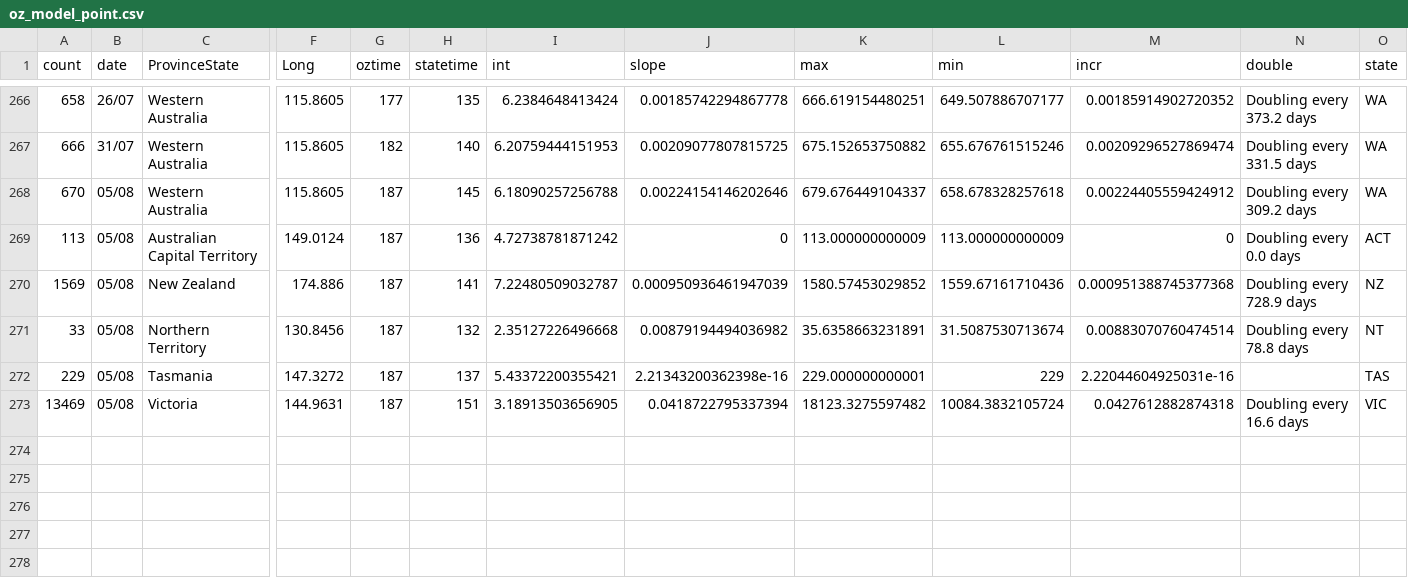
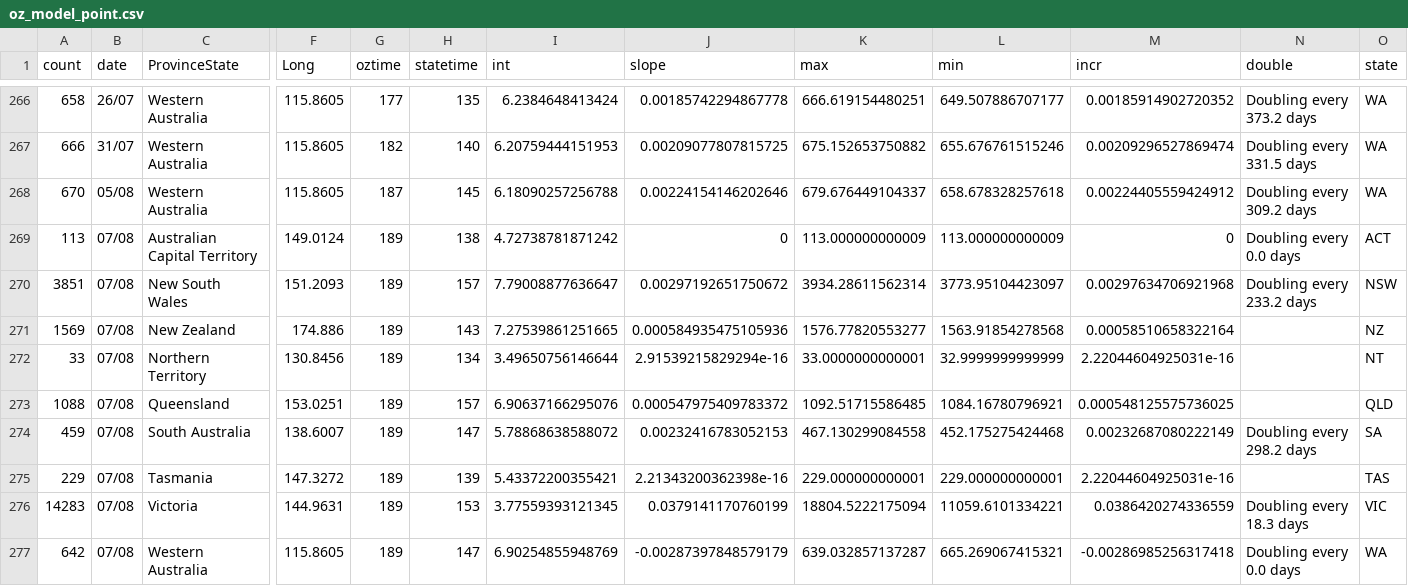
Before and after one commit to TimothyStaples/oz_covid_trajectory, a CSV file: oz_model_point.csv, drawn as a sheet; only a part is shown, gaps mark what is left out; removed rows and columns are numbered as before the commit, all else as after; rows hold the shown columns only; the diff names each change by its address in the sheet, - before the commit and + after, or states it on an @@ line.

```diff
--- a/oz_model_point.csv
+++ b/oz_model_point.csv
-B269 (date): 05/08
+B269 (date): 07/08
-G269 (oztime): 187
+G269 (oztime): 189
-H269 (statetime): 136
+H269 (statetime): 138
+row 270: 3851 | 07/08 | New South Wales | 151.2093 | 189 | 157 | 7.79008877636647 | 0.00297192651750672 | 3934.28611562314 | 3773.95104423097 | 0.00297634706921968 | Doubling every 233.2 days | NSW
-B271:B272 (date): 05/08
+B271:B272 (date): 07/08
-G271:G272 (oztime): 187
+G271:G272 (oztime): 189
-H271 (statetime): 141
+H271 (statetime): 143
-I271 (int): 7.22480509032787
+I271 (int): 7.27539861251665
-J271 (slope): 0.000950936461947039
+J271 (slope): 0.000584935475105936
-K271 (max): 1580.57453029852
+K271 (max): 1576.77820553277
-L271 (min): 1559.67161710436
+L271 (min): 1563.91854278568
-M271 (incr): 0.000951388745377368
+M271 (incr): 0.00058510658322164
-N271 (double): Doubling every 728.9 days
+N271 (double): (empty)
-H272 (statetime): 132
+H272 (statetime): 134
-I272 (int): 2.35127226496668
+I272 (int): 3.49650756146644
-J272 (slope): 0.00879194494036982
+J272 (slope): 2.91539215829294e-16
-K272 (max): 35.6358663231891
+K272 (max): 33.0000000000001
-L272 (min): 31.5087530713674
+L272 (min): 32.9999999999999
-M272 (incr): 0.00883070760474514
+M272 (incr): 2.22044604925031e-16
-N272 (double): Doubling every 78.8 days
+N272 (double): (empty)
+row 273: 1088 | 07/08 | Queensland | 153.0251 | 189 | 157 | 6.90637166295076 | 0.000547975409783372 | 1092.51715586485 | 1084.16780796921 | 0.000548125575736025 |  | QLD
+row 274: 459 | 07/08 | South Australia | 138.6007 | 189 | 147 | 5.78868638588072 | 0.00232416783052153 | 467.130299084558 | 452.175275424468 | 0.00232687080222149 | Doubling every 298.2 days | SA
-B275 (date): 05/08
+B275 (date): 07/08
-G275 (oztime): 187
+G275 (oztime): 189
-H275 (statetime): 137
+H275 (statetime): 139
-L275 (min): 229
+L275 (min): 229.000000000001
-row 273: 13469 | 05/08 | Victoria | 144.9631 | 187 | 151 | 3.18913503656905 | 0.0418722795337394 | 18123.3275597482 | 10084.3832105724 | 0.0427612882874318 | Doubling every 16.6 days | VIC
+row 276: 14283 | 07/08 | Victoria | 144.9631 | 189 | 153 | 3.77559393121345 | 0.0379141170760199 | 18804.5222175094 | 11059.6101334221 | 0.0386420274336559 | Doubling every 18.3 days | VIC
+row 277: 642 | 07/08 | Western Australia | 115.8605 | 189 | 147 | 6.90254855948769 | -0.00287397848579179 | 639.032857137287 | 665.269067415321 | -0.00286985256317418 | Doubling every 0.0 days | WA
```
Also changed, not shown: oz_model.csv, oz_slope.csv.
